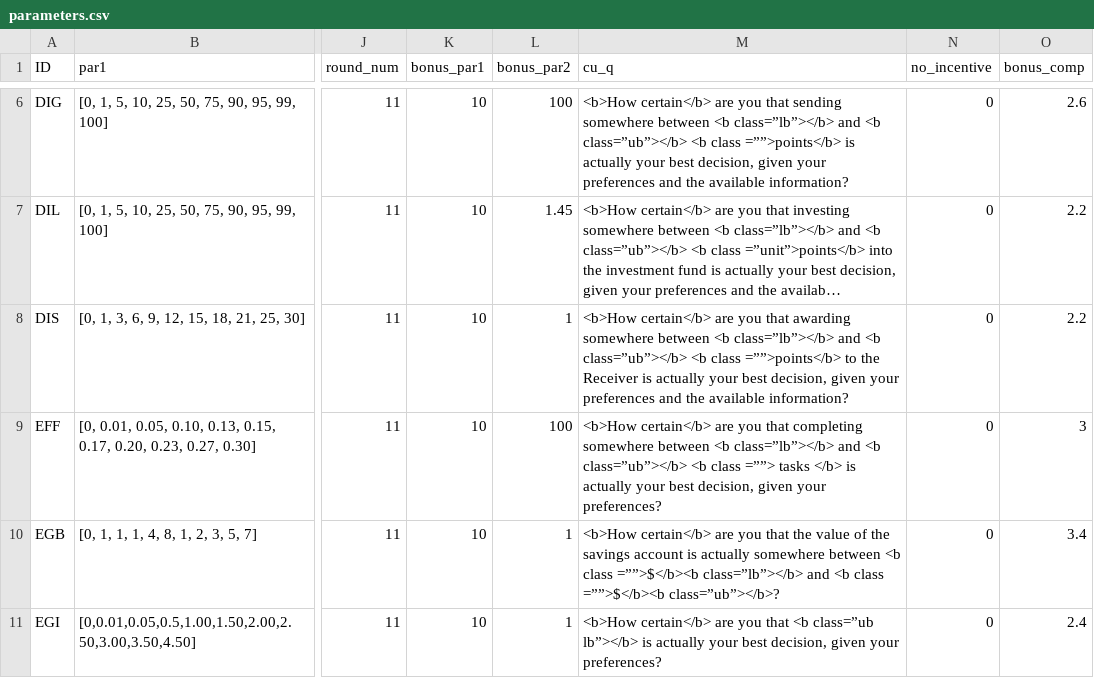
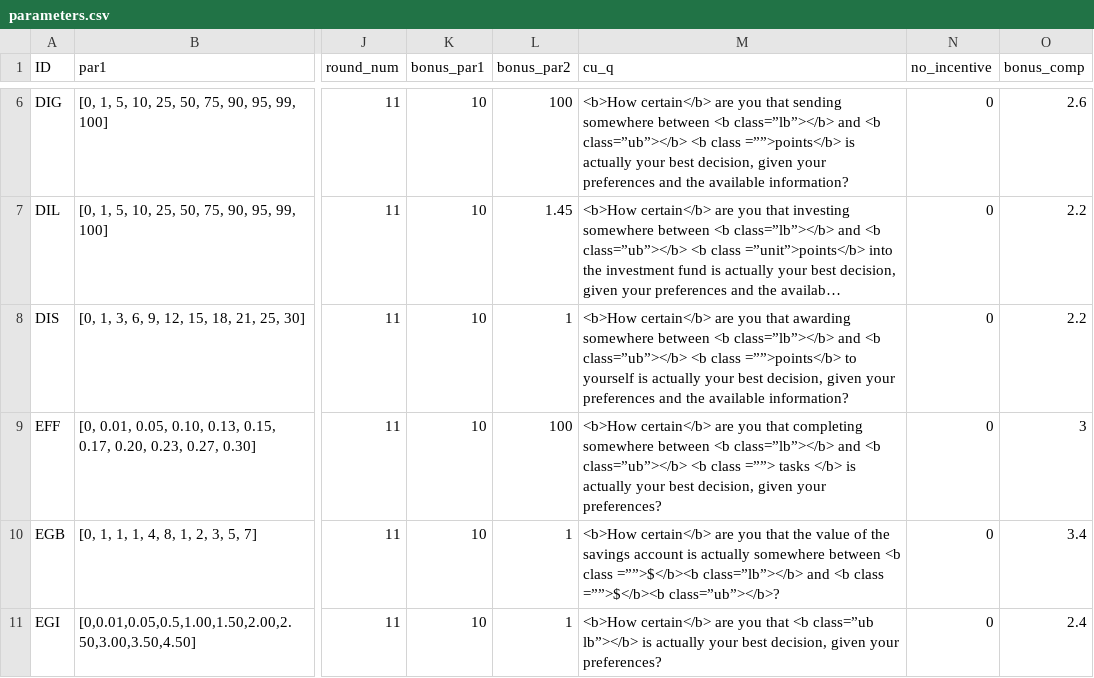
Before and after one commit to jeffreyyang97/Attenuation, a CSV file: Instructions/html/parameters.csv, drawn as a sheet; only a part is shown, gaps mark what is left out; long unchanged cells end in …; the diff names each change by its address in the sheet, - before the commit and + after, or states it on an @@ line.

Commit message:
whole survey

```diff
--- a/Instructions/html/parameters.csv
+++ b/Instructions/html/parameters.csv
-M8 (cu_q): …=””>points</b> to the Receiver is actually…
+M8 (cu_q): …=””>points</b> to yourself is actually…
```
